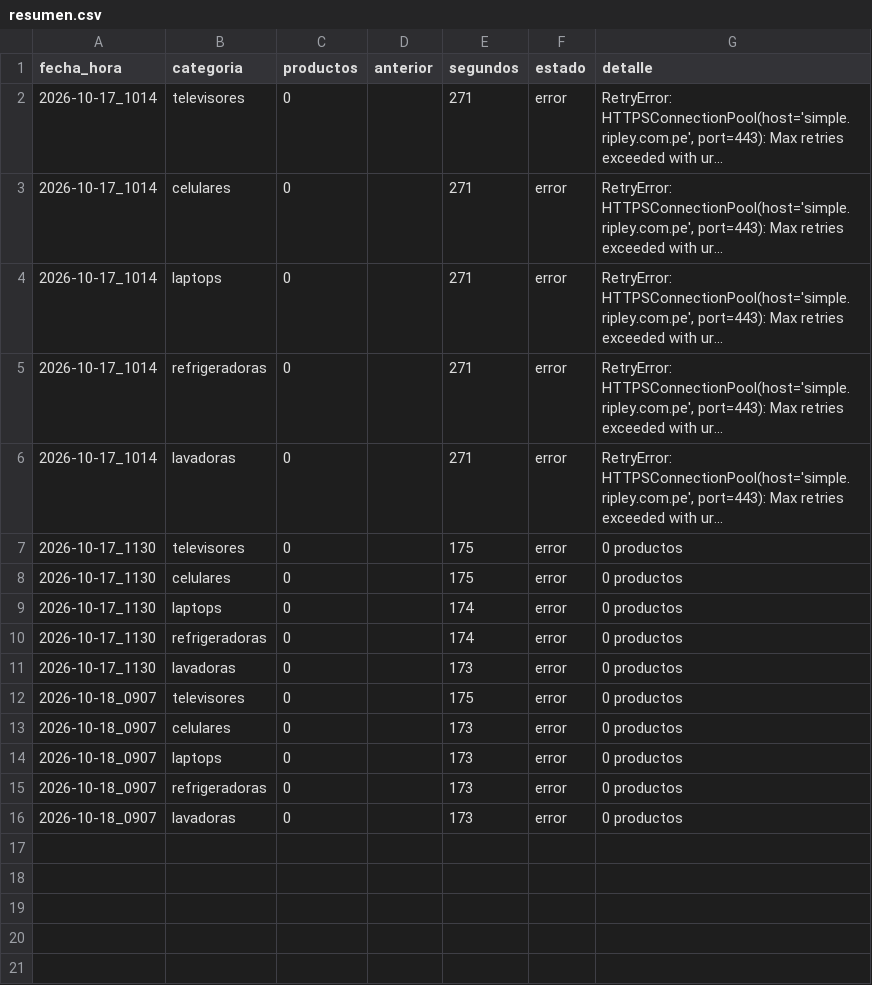
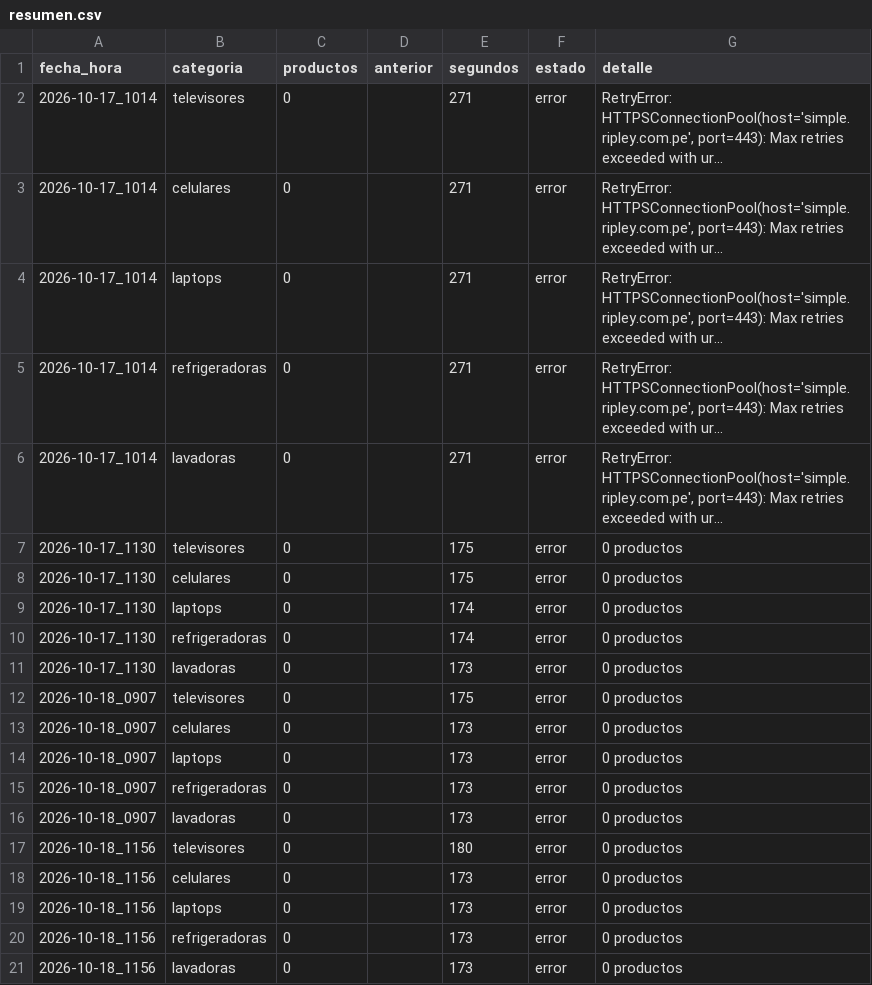
Before and after one commit to marxtec/scrapin-tiendas-tech, a CSV file: data/ripley/resumen.csv, drawn as a sheet; long unchanged cells end in ….

```diff
--- a/data/ripley/resumen.csv
+++ b/data/ripley/resumen.csv
@@ -16 +16,6 @@ fecha_hora,categoria,productos,anterior,segundos,estado,detalle
 2026-10-18_0907,lavadoras,0,,173,error,0 productos
+2026-10-18_1156,televisores,0,,180,error,0 productos
+2026-10-18_1156,celulares,0,,173,error,0 productos
+2026-10-18_1156,laptops,0,,173,error,0 productos
+2026-10-18_1156,refrigeradoras,0,,173,error,0 productos
+2026-10-18_1156,lavadoras,0,,173,error,0 productos
```
